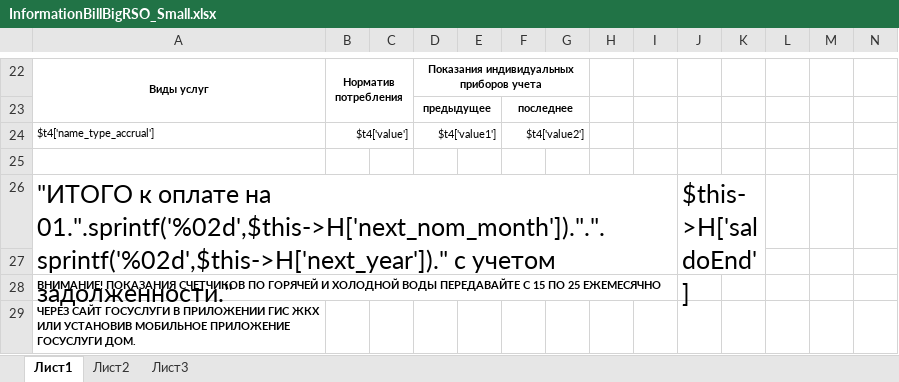
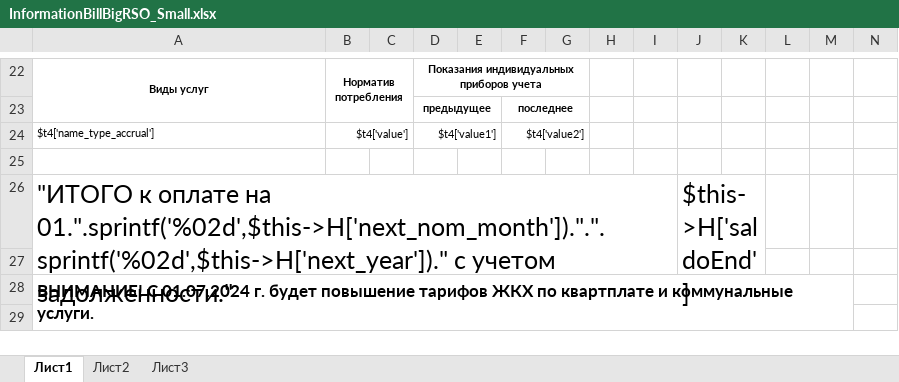
Before and after one commit to ddrsdram/REPORTS, an Excel workbook: Reports/ForPopulation/InformationBillBigRSO_Small/InformationBillBigRSO_Small.xlsx, sheet Лист1, drawn as a sheet; only a part is shown, gaps mark what is left out; values as stored, in another font and other column widths than the file's, no borders; the diff names each change by its address in the sheet, - before the commit and + after, or states it on an @@ line.

Commit message:
Разработка Исправление извещения для РСО маленькое

```diff
--- a/Reports/ForPopulation/InformationBillBigRSO_Small/InformationBillBigRSO_Small.xlsx (sheet Лист1)
+++ b/Reports/ForPopulation/InformationBillBigRSO_Small/InformationBillBigRSO_Small.xlsx (sheet Лист1)
-A28: ВНИМАНИЕ! ПОКАЗАНИЯ СЧЕТЧИКОВ ПО ГОРЯЧЕЙ И ХОЛОДНОЙ ВОДЫ ПЕРЕДАВАЙТЕ С 15 ПО 25 ЕЖЕМЕСЯЧНО
+A28: ВНИМАНИЕ! С 01.07.2024 г. будет повышение тарифов ЖКХ по квартплате и коммунальные услуги.
@@ A28 text size: larger @@
+A28:M29 merged
-A29: ЧЕРЕЗ САЙТ ГОСУСЛУГИ В ПРИЛОЖЕНИИ ГИС ЖКХ ИЛИ УСТАНОВИВ МОБИЛЬНОЕ ПРИЛОЖЕНИЕ ГОСУСЛУГИ ДОМ.
+A29: (empty)
```
